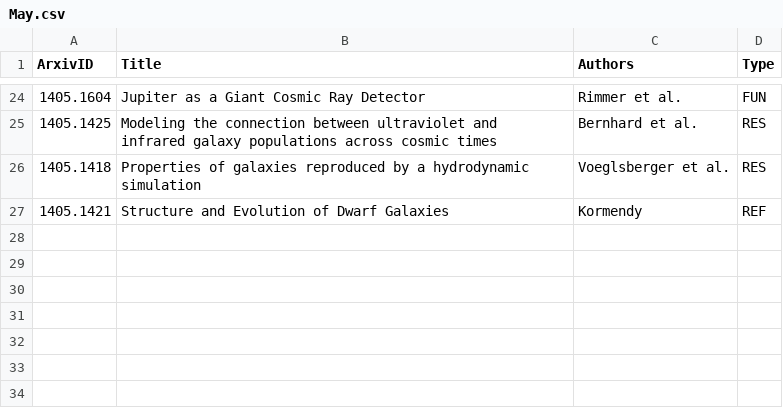
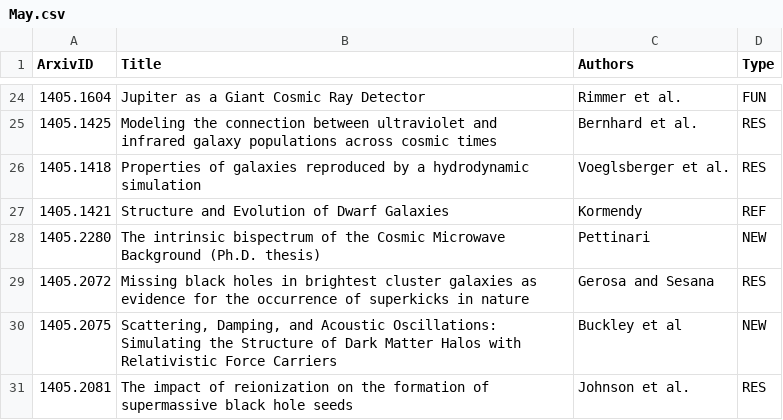
Before and after one commit to forero/arXiv, a CSV file: 2014/May.csv, drawn as a sheet; only a part is shown, gaps mark what is left out; the diff names each change by its address in the sheet, - before the commit and + after, or states it on an @@ line.

Commit message:
12

```diff
--- a/2014/May.csv
+++ b/2014/May.csv
+row 28: 1405.2280 | The intrinsic bispectrum of the Cosmic Microwave Background (Ph.D. thesis) | Pettinari | NEW
+row 29: 1405.2072 | Missing black holes in brightest cluster galaxies as evidence for the occurrence of superkicks in nature | Gerosa and Sesana | RES
+row 30: 1405.2075 | Scattering, Damping, and Acoustic Oscillations: Simulating the Structure of Dark Matter Halos with Relativistic Force Carriers | Buckley et al | NEW
+row 31: 1405.2081 | The impact of reionization on the formation of supermassive black hole seeds | Johnson et al. | RES
```
